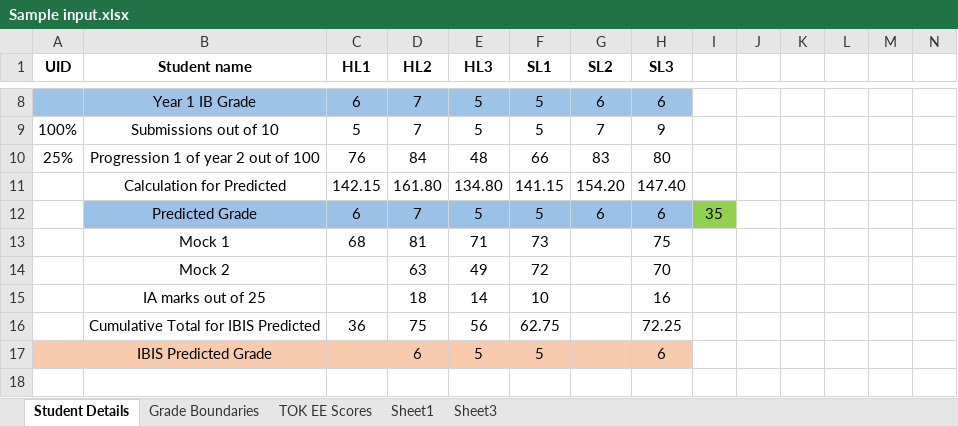
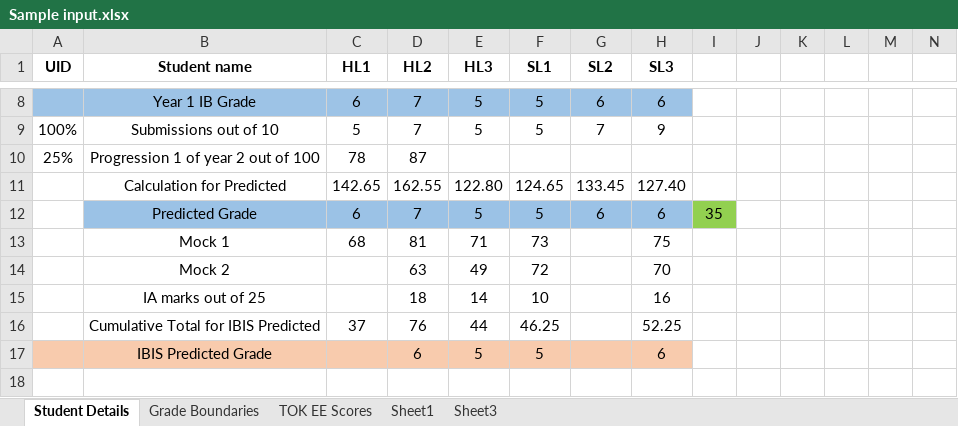
Before and after one commit to DopplerEffectReloaded/PredictedGradeFlask, an Excel workbook: Sample input.xlsx, sheet Student Details, drawn as a sheet; only a part is shown, gaps mark what is left out; values as stored, in another font and other column widths than the file's, no borders; removed rows and columns are numbered as before the commit, all else as after; rows hold the shown columns only; the diff names each change by its address in the sheet, - before the commit and + after, or states it on an @@ line.

```diff
--- a/Sample input.xlsx (sheet Student Details)
+++ b/Sample input.xlsx (sheet Student Details)
-row 10: 25% | Progression 1 of year 2 out of 100 | 76 | 84 | 48 | 66 | 83 | 80
-row 11:  | Calculation for Predicted | 142.15 | 161.80 | 134.80 | 141.15 | 154.20 | 147.40
+row 10: 25% | Progression 1 of year 2 out of 100 | 78 | 87
+row 11:  | Calculation for Predicted | 142.65 | 162.55 | 122.80 | 124.65 | 133.45 | 127.40
-row 16:  | Cumulative Total for IBIS Predicted | 36 | 75 | 56 | 62.75 |  | 72.25
+row 16:  | Cumulative Total for IBIS Predicted | 37 | 76 | 44 | 46.25 |  | 52.25
```
Also changed, not shown: 1 other file.
